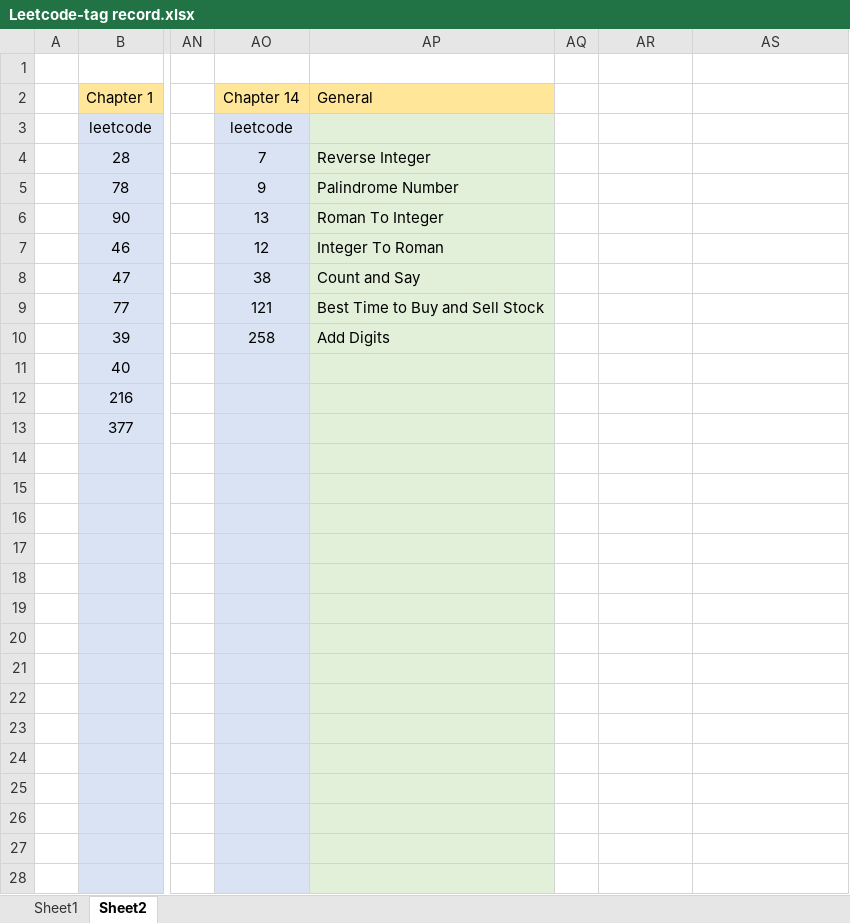
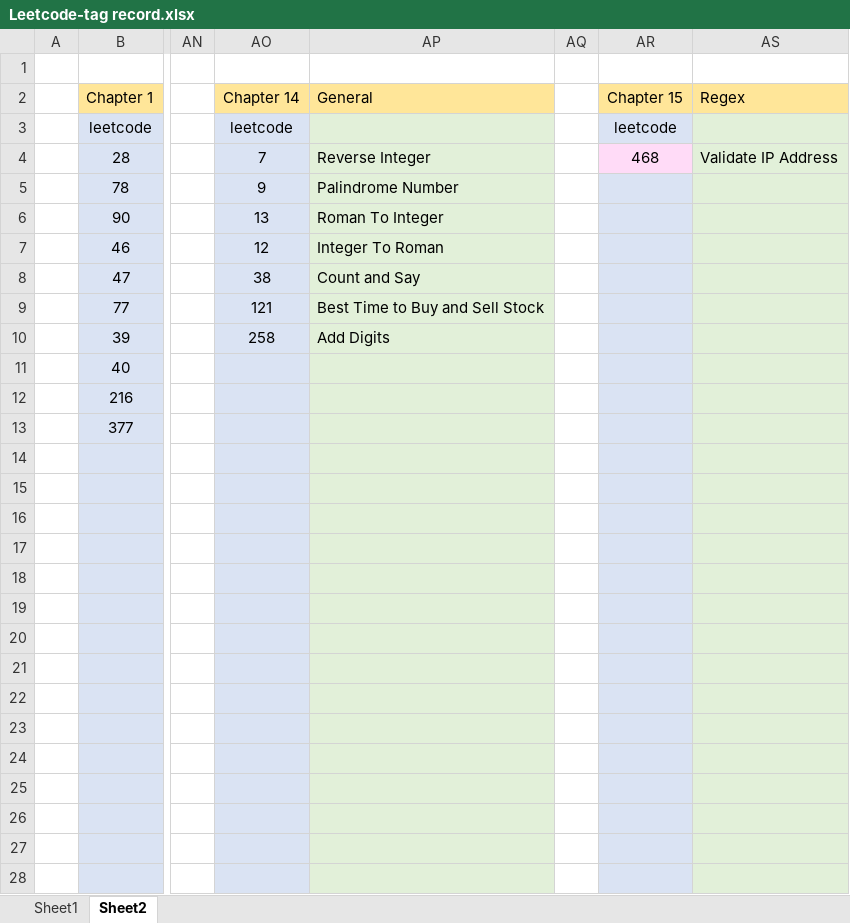
Before and after one commit to jasonchu237/mission-impossible, an Excel workbook: Leetcode-tag record.xlsx, sheet Sheet2, drawn as a sheet; only a part is shown, gaps mark what is left out; values as stored, in another font and other column widths than the file's, no borders; the diff covers the shown part only; the diff names each change by its address in the sheet, - before the commit and + after, or states it on an @@ line.

Commit message:
Leetcode 0468 added

```diff
--- a/Leetcode-tag record.xlsx (sheet Sheet2)
+++ b/Leetcode-tag record.xlsx (sheet Sheet2)
-AR2: (empty)
+AR2: Chapter 15
-AR2:AS2 fill: none
+AR2:AS2 fill: #FFE699
-AS2: (empty)
+AS2: Regex
-AR3 (Chapter 15): (empty)
+AR3 (Chapter 15): leetcode
-AR3 fill: none
+AR3 fill: #DAE3F3
-AS3:AS28 fill: none
+AS3:AS28 fill: #E2F0D9
-AR4 (Chapter 15): (empty)
+AR4 (Chapter 15): 468
-AR4 fill: none
+AR4 fill: #FFDBF7
-AS4 (Regex): (empty)
+AS4 (Regex): Validate IP Address
-AR5:AR28 fill: none
+AR5:AR28 fill: #DAE3F3
```
Also changed, not shown: cell formats elsewhere in this sheet, 3 other files.
